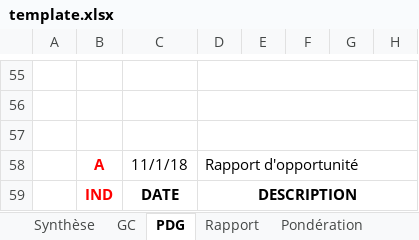
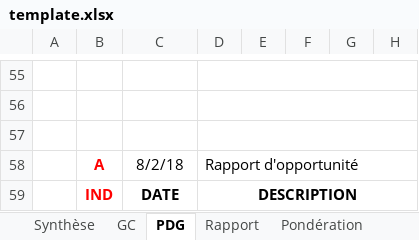
Before and after one commit to bruhnild/scripts, an Excel workbook: PROJETS/ADN/L49/rapport_bi_mensuel/bat/template.xlsx, sheet PDG, drawn as a sheet; only a part is shown, gaps mark what is left out; values as stored, in another font and other column widths than the file's, no borders; charts and pictures not drawn; the diff names each change by its address in the sheet, - before the commit and + after, or states it on an @@ line.

```diff
--- a/PROJETS/ADN/L49/rapport_bi_mensuel/bat/template.xlsx (sheet PDG)
+++ b/PROJETS/ADN/L49/rapport_bi_mensuel/bat/template.xlsx (sheet PDG)
-C58: 11/1/18
+C58: 8/2/18
```
Also changed, not shown: sheet Rapport, 57 other files.
